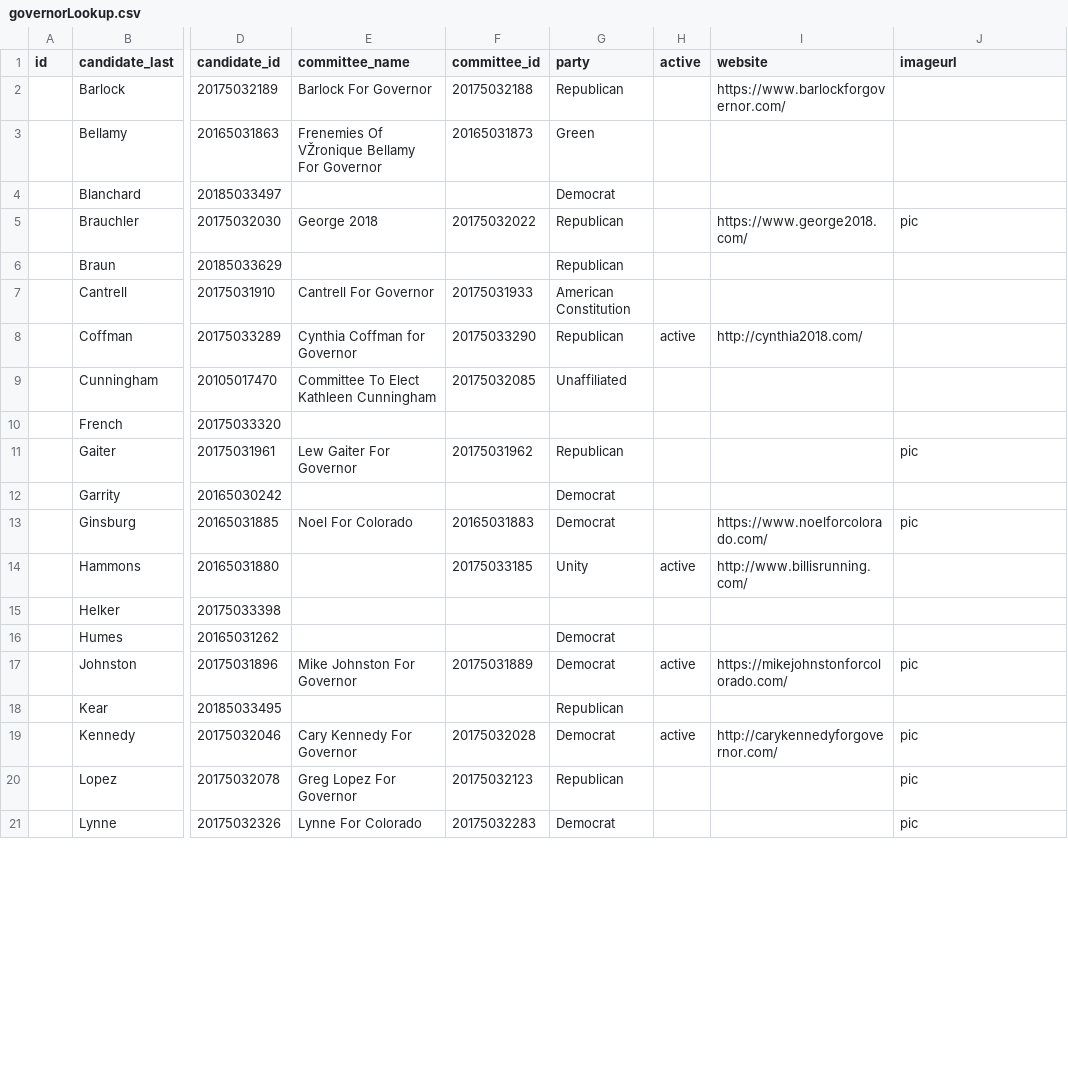
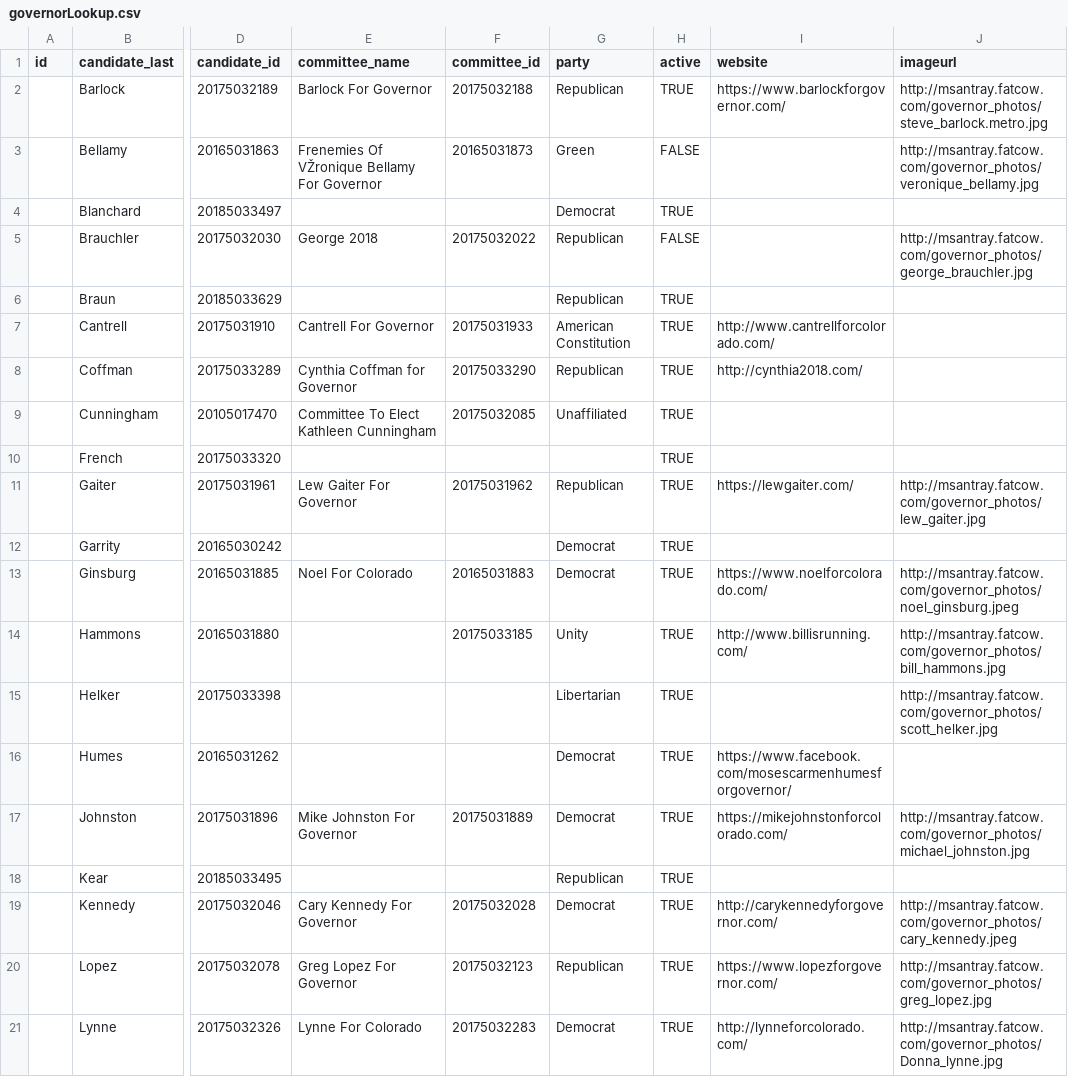
Before and after one commit to jdursema/COGovTracker, a CSV file: governorLookup.csv, drawn as a sheet; only a part is shown, gaps mark what is left out; the diff covers the shown part only; the diff names each change by its address in the sheet, - before the commit and + after, or states it on an @@ line.

Commit message:
Seed data json files added

```diff
--- a/governorLookup.csv
+++ b/governorLookup.csv
-H2 (active): (empty)
+H2 (active): TRUE
-J2 (imageurl): (empty)
+J2 (imageurl): http://msantray.fatcow.com/governor_photos/steve_barlock.metro.jpg
-H3 (active): (empty)
+H3 (active): FALSE
-J3 (imageurl): (empty)
+J3 (imageurl): http://msantray.fatcow.com/governor_photos/veronique_bellamy.jpg
-H4 (active): (empty)
+H4 (active): TRUE
-H5 (active): (empty)
+H5 (active): FALSE
-I5 (website): https://www.george2018.com/
+I5 (website): (empty)
-J5 (imageurl): pic
+J5 (imageurl): http://msantray.fatcow.com/governor_photos/george_brauchler.jpg
-H6:H7 (active): (empty)
+H6:H7 (active): TRUE
-I7 (website): (empty)
+I7 (website): http://www.cantrellforcolorado.com/
-H8 (active): active
+H8 (active): TRUE
-H9:H13 (active): (empty)
+H9:H13 (active): TRUE
-I11 (website): (empty)
+I11 (website): https://lewgaiter.com/
-J11 (imageurl): pic
+J11 (imageurl): http://msantray.fatcow.com/governor_photos/lew_gaiter.jpg
-J13 (imageurl): pic
+J13 (imageurl): http://msantray.fatcow.com/governor_photos/noel_ginsburg.jpeg
-H14 (active): active
+H14 (active): TRUE
-J14 (imageurl): (empty)
+J14 (imageurl): http://msantray.fatcow.com/governor_photos/bill_hammons.jpg
-G15 (party): (empty)
+G15 (party): Libertarian
-H15:H16 (active): (empty)
+H15:H16 (active): TRUE
-J15 (imageurl): (empty)
+J15 (imageurl): http://msantray.fatcow.com/governor_photos/scott_helker.jpg
-I16 (website): (empty)
+I16 (website): https://www.facebook.com/mosescarmenhumesforgovernor/
-H17 (active): active
+H17 (active): TRUE
-J17 (imageurl): pic
+J17 (imageurl): http://msantray.fatcow.com/governor_photos/michael_johnston.jpg
-H18 (active): (empty)
+H18 (active): TRUE
-H19 (active): active
+H19 (active): TRUE
-J19 (imageurl): pic
+J19 (imageurl): http://msantray.fatcow.com/governor_photos/cary_kennedy.jpeg
-H20:H21 (active): (empty)
+H20:H21 (active): TRUE
-I20 (website): (empty)
+I20 (website): https://www.lopezforgovernor.com/
-J20 (imageurl): pic
+J20 (imageurl): http://msantray.fatcow.com/governor_photos/greg_lopez.jpg
-I21 (website): (empty)
+I21 (website): http://lynneforcolorado.com/
-J21 (imageurl): pic
+J21 (imageurl): http://msantray.fatcow.com/governor_photos/Donna_lynne.jpg
```
Also changed, not shown: 25 edited cells elsewhere in this file, 2 other files.
